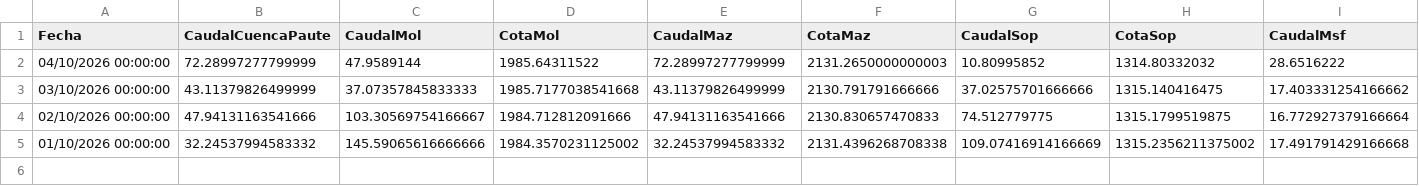
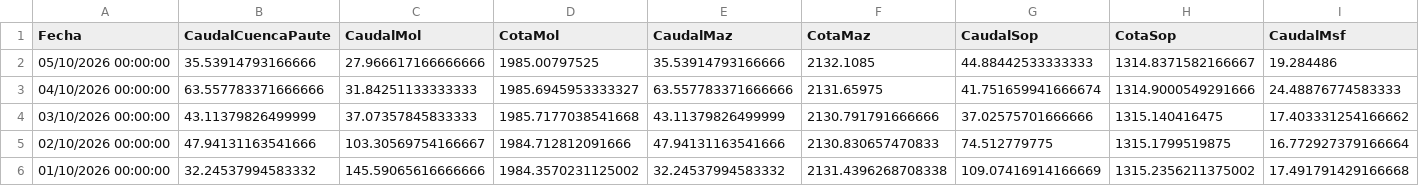
Before and after one commit to jp1309/celec, a CSV file: Hidro_mensual/Hidrología_CSR_octubre-2026.csv, drawn as a sheet; only a part is shown; addresses are those after the commit; rows hold the shown columns only; the diff covers the shown part only; the diff names each change by its address in the sheet, - before the commit and + after, or states it on an @@ line.

```diff
--- a/Hidro_mensual/Hidrología_CSR_octubre-2026.csv
+++ b/Hidro_mensual/Hidrología_CSR_octubre-2026.csv
+row 2: 05/10/2026 00:00:00 | 35.53914793166666 | 27.966617166666666 | 1985.00797525 | 35.53914793166666 | 2132.1085 | 44.88442533333333 | 1314.8371582166667 | 19.284486
-B3 (CaudalCuencaPaute): 72.28997277799999
+B3 (CaudalCuencaPaute): 63.557783371666666
-C3 (CaudalMol): 47.9589144
+C3 (CaudalMol): 31.84251133333333
-D3 (CotaMol): 1985.64311522
+D3 (CotaMol): 1985.6945953333327
-E3 (CaudalMaz): 72.28997277799999
+E3 (CaudalMaz): 63.557783371666666
-F3 (CotaMaz): 2131.2650000000003
+F3 (CotaMaz): 2131.65975
-G3 (CaudalSop): 10.80995852
+G3 (CaudalSop): 41.751659941666674
-H3 (CotaSop): 1314.80332032
+H3 (CotaSop): 1314.9000549291666
-I3 (CaudalMsf): 28.6516222
+I3 (CaudalMsf): 24.48876774583333
```
Also changed, not shown: 1 edited cell elsewhere in this file, Hidro_mensual/Hidrología_CSR_septiembre-2026.csv, Produ_mensual/Producción_CSR_octubre-2026.csv, 7 other files.
